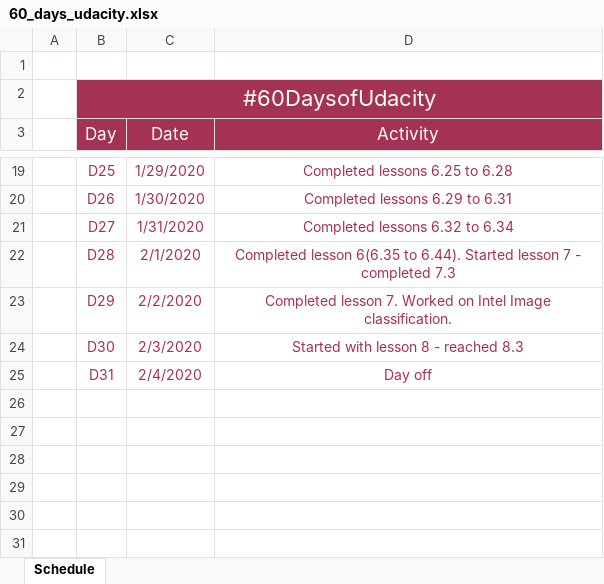
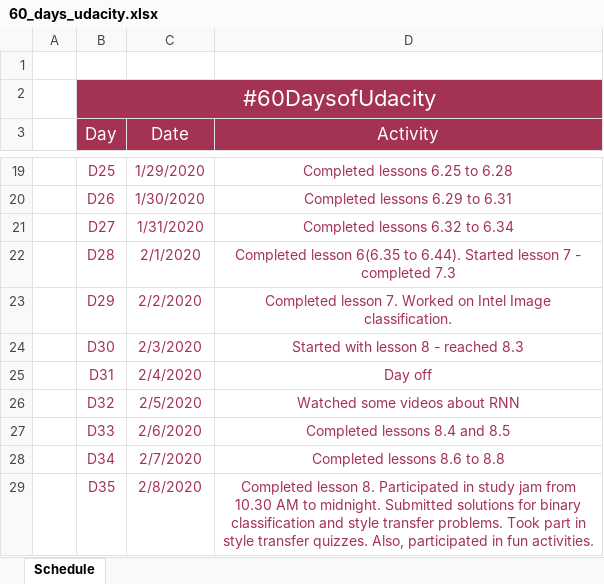
Before and after one commit to ktselvi/neural-networks, an Excel workbook: 60_days_udacity.xlsx, sheet Schedule, drawn as a sheet; only a part is shown, gaps mark what is left out; values as stored, in another font and other column widths than the file's, no borders; table styles not drawn; the diff names each change by its address in the sheet, - before the commit and + after, or states it on an @@ line.

Commit message:
Lesson 8 RNN exercises

```diff
--- a/60_days_udacity.xlsx (sheet Schedule)
+++ b/60_days_udacity.xlsx (sheet Schedule)
+row 26:  | D32 | 2/5/2020 | Watched some videos about RNN
+row 27:  | D33 | 2/6/2020 | Completed lessons 8.4 and 8.5
+row 28:  | D34 | 2/7/2020 | Completed lessons 8.6 to 8.8
+row 29:  | D35 | 2/8/2020 | Completed lesson 8. Participated in study jam from 10.30 AM to midnight. Submitted solutions for binary classification and style transfer problems. Took part in style transfer quizzes. Also, participated in fun activities.
```
Also changed, not shown: 2 other files.
